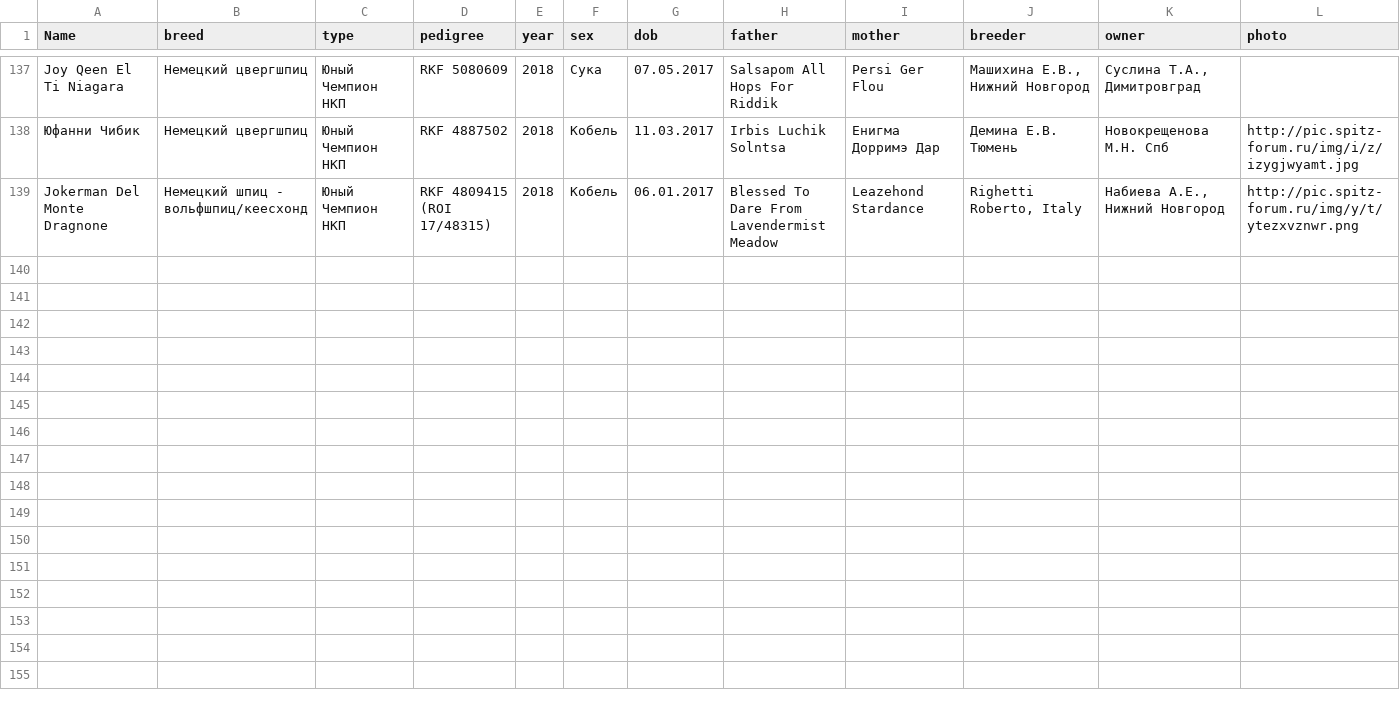
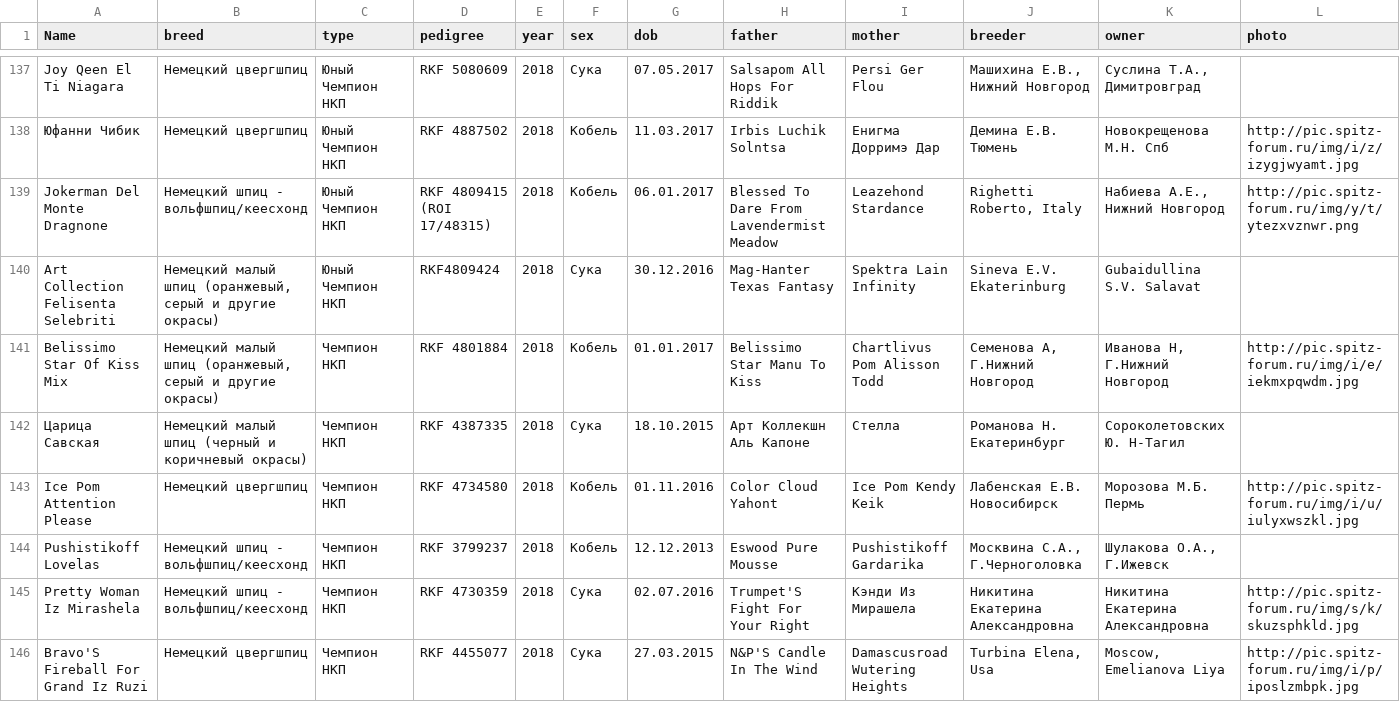
Before and after one commit to Itzamna/nkp-spitz, a CSV file: _data/champions.csv, drawn as a sheet; only a part is shown, gaps mark what is left out; the diff names each change by its address in the sheet, - before the commit and + after, or states it on an @@ line.

```diff
--- a/_data/champions.csv
+++ b/_data/champions.csv
+row 140: Art Collection Felisenta Selebriti | Немецкий малый шпиц (оранжевый, серый и другие окрасы) | Юный Чемпион НКП | RKF4809424 | 2018 | Сука | 30.12.2016 | Mag-Hanter Texas Fantasy | Spektra Lain Infinity | Sineva E.V. Ekaterinburg | Gubaidullina S.V. Salavat
+row 141: Belissimo Star Of Kiss Mix | Немецкий малый шпиц (оранжевый, серый и другие окрасы) | Чемпион НКП | RKF 4801884 | 2018 | Кобель | 01.01.2017 | Belissimo Star Manu To Kiss | Сhartlivus Pom Alisson Todd | Семенова А, Г.Нижний Новгород | Иванова Н, Г.Нижний Новгород | http://pic.spitz-forum.ru/img/i/e/iekmxpqwdm.jpg
+row 142: Царица Савская | Немецкий малый шпиц (черный и коричневый окрасы) | Чемпион НКП | RKF 4387335 | 2018 | Сука | 18.10.2015 | Арт Коллекшн Аль Капоне | Стелла | Романова Н. Екатеринбург | Сороколетовских Ю. Н-Тагил
+row 143: Ice Pom Attention Please | Немецкий цвергшпиц | Чемпион НКП | RKF 4734580 | 2018 | Кобель | 01.11.2016 | Color Cloud Yahont | Ice Pom Kendy Keik | Лабенская Е.В. Новосибирск | Морозова М.Б. Пермь | http://pic.spitz-forum.ru/img/i/u/iulyxwszkl.jpg
+row 144: Pushistikoff Lovelas | Немецкий шпиц - вольфшпиц/кеесхонд | Чемпион НКП | RKF 3799237 | 2018 | Кобель | 12.12.2013 | Eswood Pure Mousse | Pushistikoff Gardarika | Москвина С.А., Г.Черноголовка | Шулакова О.А., Г.Ижевск
+row 145: Pretty Woman Iz Mirashela | Немецкий шпиц - вольфшпиц/кеесхонд | Чемпион НКП | RKF 4730359 | 2018 | Сука | 02.07.2016 | Trumpet'S Fight For Your Right | Кэнди Из Мирашела | Никитина Екатерина Александровна | Никитина Екатерина Александровна | http://pic.spitz-forum.ru/img/s/k/skuzsphkld.jpg
+row 146: Bravo'S Fireball For Grand Iz Ruzi | Немецкий цвергшпиц | Чемпион НКП | RKF 4455077 | 2018 | Сука | 27.03.2015 | N&P'S Candle In The Wind | Damascusroad Wutering Heights | Turbina Elena, Usa | Moscow, Emelianova Liya | http://pic.spitz-forum.ru/img/i/p/iposlzmbpk.jpg
```
Also changed, not shown: _data/showresult.csv, 1 other file.
